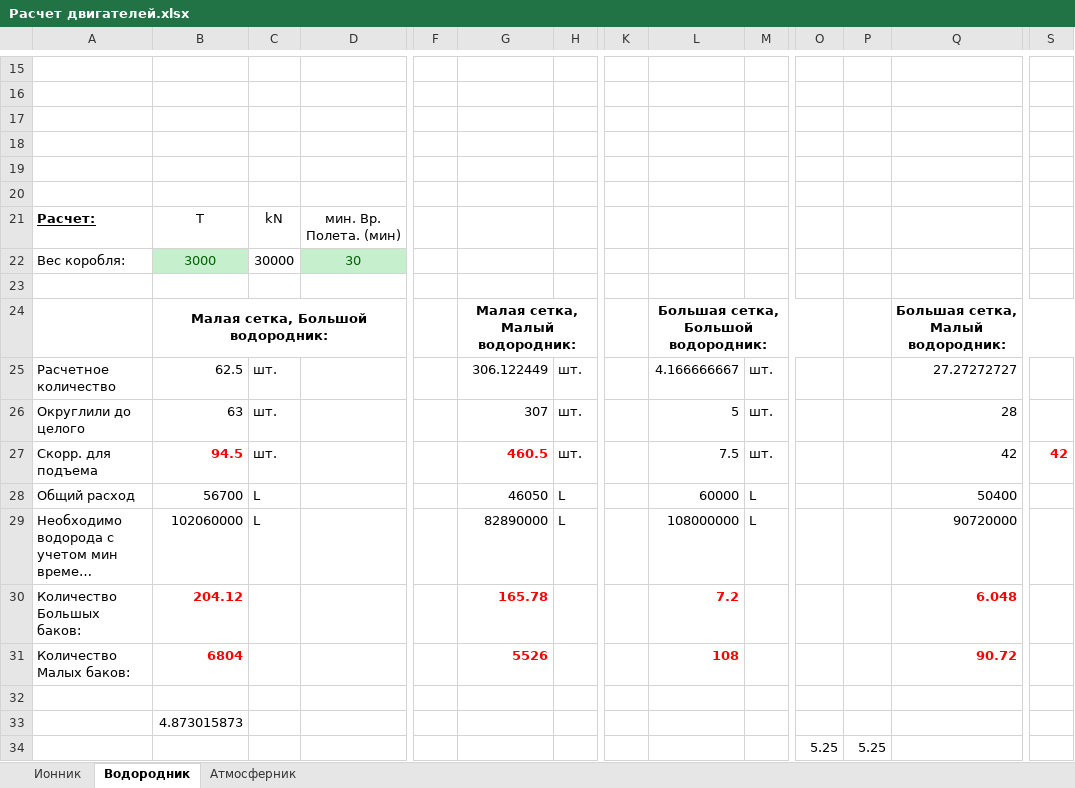
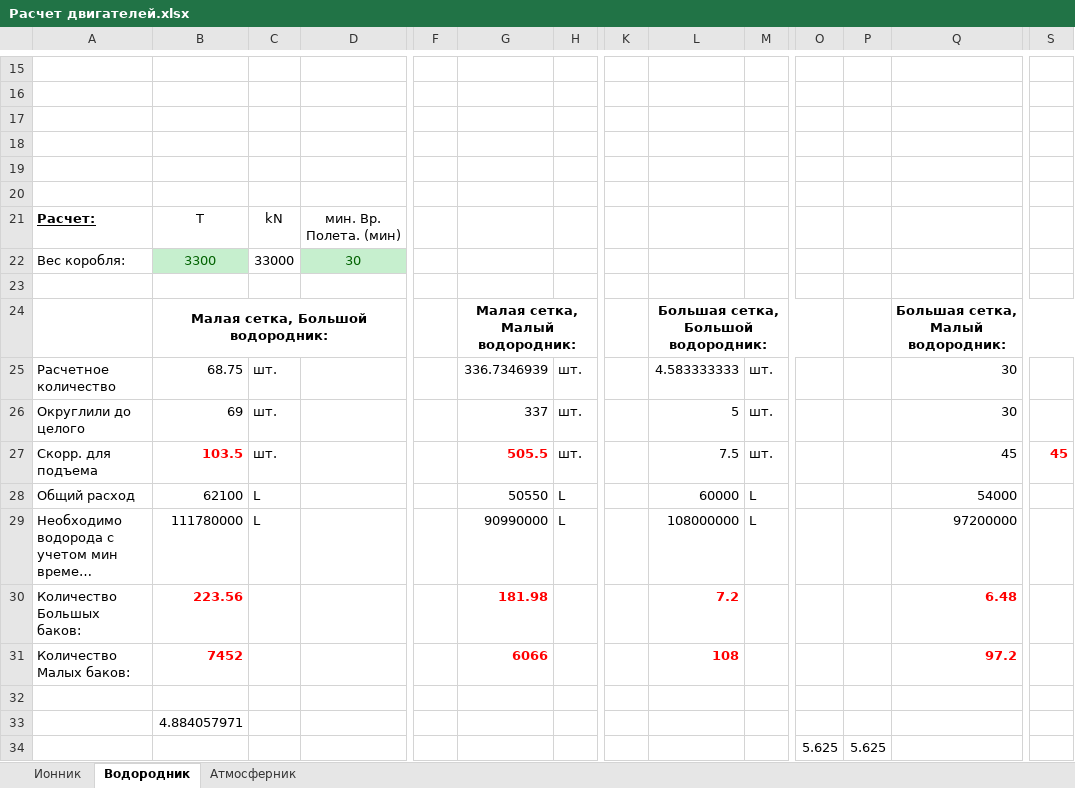
Before and after one commit to ealevchenko/SE, an Excel workbook: doc/Расчет двигателей.xlsx, sheet Водородник, drawn as a sheet; only a part is shown, gaps mark what is left out; long unchanged cells end in …; values as stored, in another font and other column widths than the file's, no borders; removed rows and columns are numbered as before the commit, all else as after; rows hold the shown columns only; the diff names each change by its address in the sheet, - before the commit and + after, or states it on an @@ line.

Commit message:
doc

```diff
--- a/doc/Расчет двигателей.xlsx (sheet Водородник)
+++ b/doc/Расчет двигателей.xlsx (sheet Водородник)
-B22: 3000
+B22: 3300
-C22: 30000
+C22: 33000
-B25: 62.5
+B25: 68.75
-G25: 306.122449
+G25: 336.7346939
-L25: 4.166666667
+L25: 4.583333333
-Q25: 27.27272727
+Q25: 30
-B26: 63
+B26: 69
-G26: 307
+G26: 337
-Q26: 28
+Q26: 30
-B27: 94.5
+B27: 103.5
-G27: 460.5
+G27: 505.5
-Q27: 42
+Q27: 45
-S27: 42
+S27: 45
-B28: 56700
+B28: 62100
-G28: 46050
+G28: 50550
-Q28: 50400
+Q28: 54000
-B29: 102060000
+B29: 111780000
-G29: 82890000
+G29: 90990000
-Q29: 90720000
+Q29: 97200000
-B30: 204.12
+B30: 223.56
-G30: 165.78
+G30: 181.98
-Q30: 6.048
+Q30: 6.48
-B31: 6804
+B31: 7452
-G31: 5526
+G31: 6066
-Q31: 90.72
+Q31: 97.2
-B33: 4.873015873
+B33: 4.884057971
-row 34:  |  |  |  |  |  |  |  |  |  | 5.25 | 5.25
+row 34:  |  |  |  |  |  |  |  |  |  | 5.625 | 5.625
```
